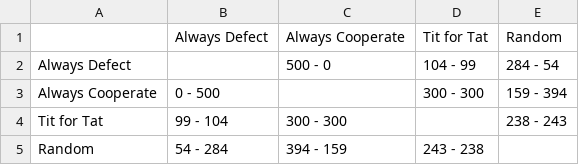
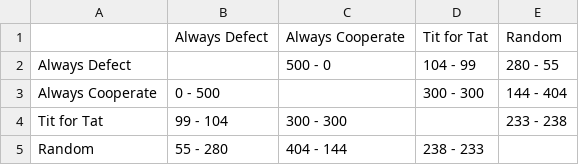
Before and after one commit to joeeliang/prisoners-dilemma, a CSV file: round_robin_results.csv, drawn as a sheet.

```diff
--- a/round_robin_results.csv
+++ b/round_robin_results.csv
@@ -1,5 +1,5 @@
 ,Always Defect,Always Cooperate,Tit for Tat,Random
-Always Defect,,500 - 0,104 - 99,284 - 54
-Always Cooperate,0 - 500,,300 - 300,159 - 394
-Tit for Tat,99 - 104,300 - 300,,238 - 243
-Random,54 - 284,394 - 159,243 - 238,
+Always Defect,,500 - 0,104 - 99,280 - 55
+Always Cooperate,0 - 500,,300 - 300,144 - 404
+Tit for Tat,99 - 104,300 - 300,,233 - 238
+Random,55 - 280,404 - 144,238 - 233,
```
Also changed, not shown: 1 other file.
